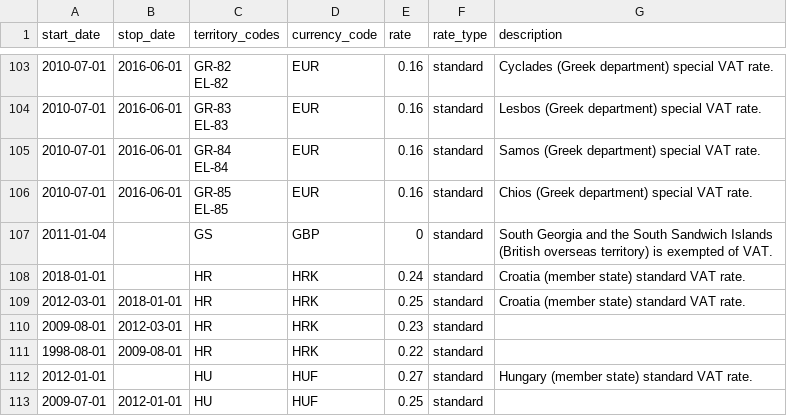
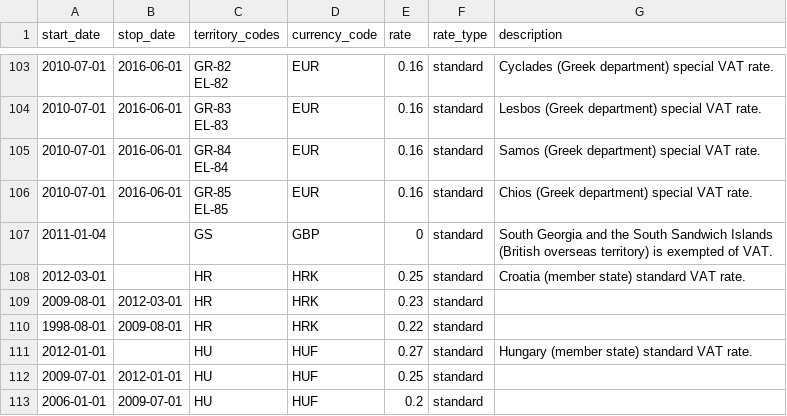
Before and after one commit to kdeldycke/vat-rates, a CSV file: vat_rates.csv, drawn as a sheet; only a part is shown, gaps mark what is left out; the shorter side is filled out with more unchanged rows.

Commit message:
Rolled back Croatia VAT decrease

```diff
--- a/vat_rates.csv
+++ b/vat_rates.csv
@@ -170,4 +170,3 @@ EL-85",EUR,0.16,standard,Chios (Greek department) special VAT rate.
 2011-01-04,,GS,GBP,0,standard,South Georgia and the South Sandwich Islands (British overseas territory) is exempted of VAT.
-2018-01-01,,HR,HRK,0.24,standard,Croatia (member state) standard VAT rate.
-2012-03-01,2018-01-01,HR,HRK,0.25,standard,Croatia (member state) standard VAT rate.
+2012-03-01,,HR,HRK,0.25,standard,Croatia (member state) standard VAT rate.
 2009-08-01,2012-03-01,HR,HRK,0.23,standard,
```
